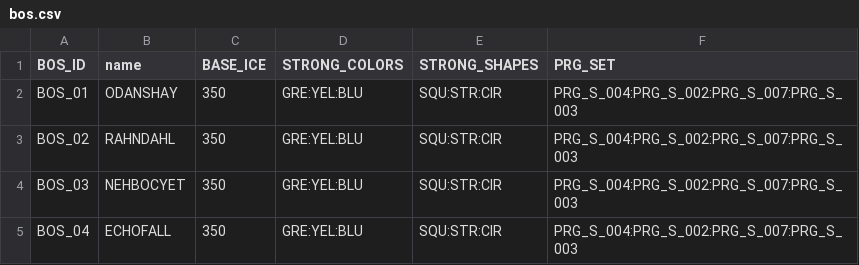
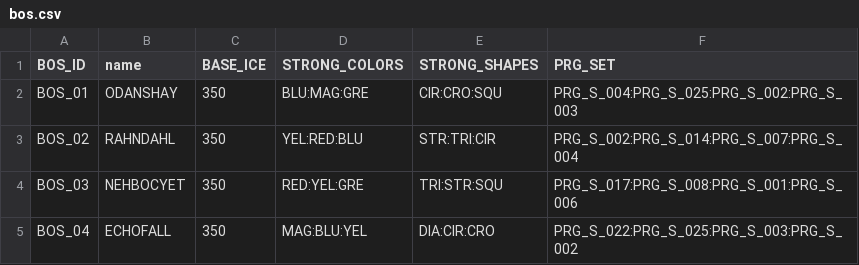
Before and after one commit to Sitwon/1C38R34KR, a CSV file: data/bos.csv, drawn as a sheet.

```diff
--- a/data/bos.csv
+++ b/data/bos.csv
@@ -1,5 +1,5 @@
 BOS_ID,name,BASE_ICE,STRONG_COLORS,STRONG_SHAPES,PRG_SET
-BOS_01,ODANSHAY,350,GRE:YEL:BLU,SQU:STR:CIR,PRG_S_004:PRG_S_002:PRG_S_007:PRG_S_003
-BOS_02,RAHNDAHL,350,GRE:YEL:BLU,SQU:STR:CIR,PRG_S_004:PRG_S_002:PRG_S_007:PRG_S_003
-BOS_03,NEHBOCYET,350,GRE:YEL:BLU,SQU:STR:CIR,PRG_S_004:PRG_S_002:PRG_S_007:PRG_S_003
-BOS_04,ECHOFALL,350,GRE:YEL:BLU,SQU:STR:CIR,PRG_S_004:PRG_S_002:PRG_S_007:PRG_S_003
+BOS_01,ODANSHAY,350,BLU:MAG:GRE,CIR:CRO:SQU,PRG_S_004:PRG_S_025:PRG_S_002:PRG_S_003
+BOS_02,RAHNDAHL,350,YEL:RED:BLU,STR:TRI:CIR,PRG_S_002:PRG_S_014:PRG_S_007:PRG_S_004
+BOS_03,NEHBOCYET,350,RED:YEL:GRE,TRI:STR:SQU,PRG_S_017:PRG_S_008:PRG_S_001:PRG_S_006
+BOS_04,ECHOFALL,350,MAG:BLU:YEL,DIA:CIR:CRO,PRG_S_022:PRG_S_025:PRG_S_003:PRG_S_002
```
Also changed, not shown: data/fnc.csv, data/text_content.csv, 41 other files.
